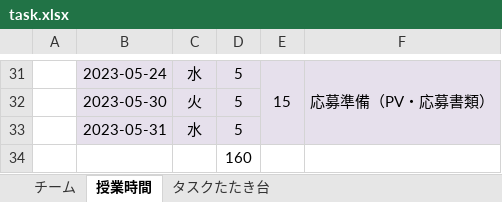
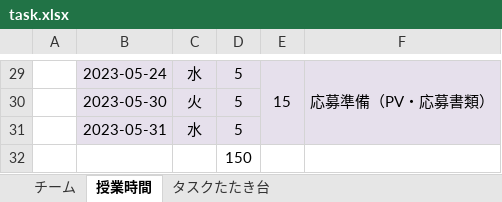
Before and after one commit to jjc-kuwabara/2023_TeamProject03, an Excel workbook: Etc/Excel/task.xlsx, sheet 授業時間, drawn as a sheet; only a part is shown, gaps mark what is left out; values as stored, in another font and other column widths than the file's, no borders; addresses are those after the commit; the diff covers the shown part only; the diff names each change by its address in the sheet, - before the commit and + after, or states it on an @@ line.

```diff
--- a/Etc/Excel/task.xlsx (sheet 授業時間)
+++ b/Etc/Excel/task.xlsx (sheet 授業時間)
-D32: 160
+D32: 150
```
Also changed, not shown: 2 removed rows, 6 edited cells, cell formats and merged cells elsewhere in this sheet, formulas that keep their value.
